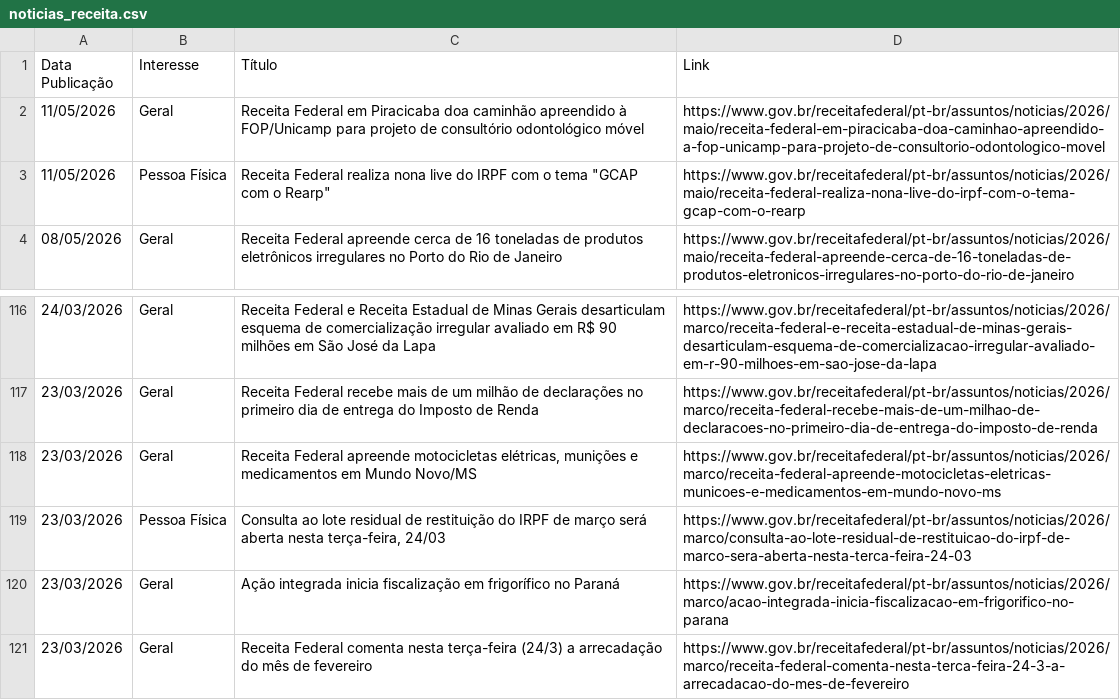
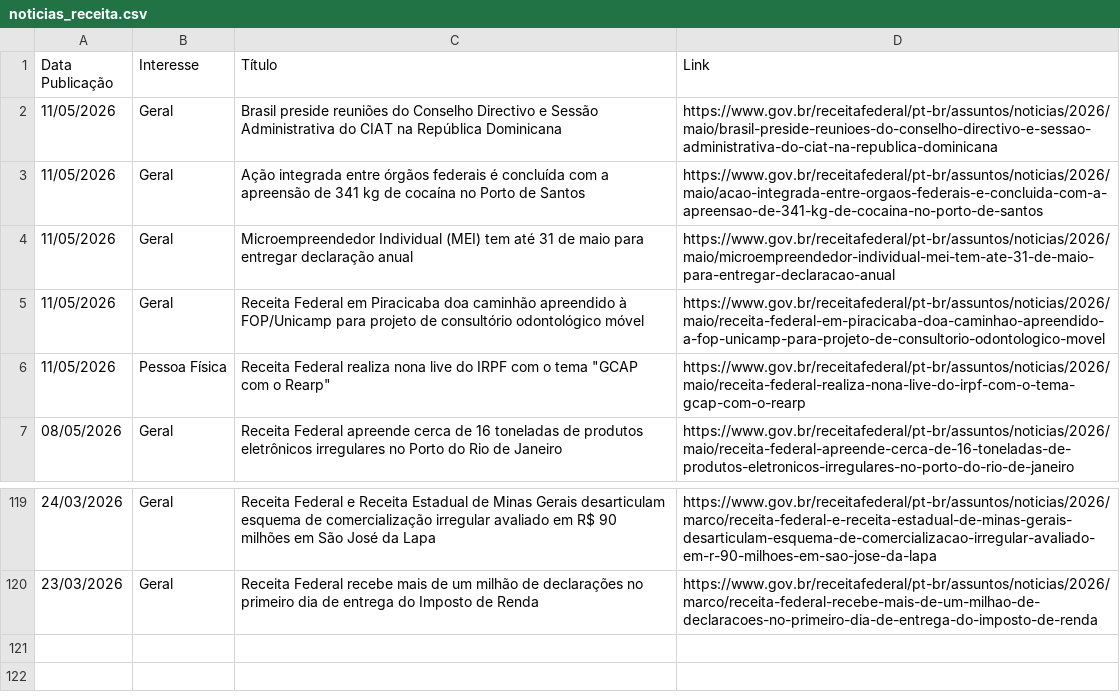
Before and after one commit to suporteagyle/automacao-receita, a CSV file: noticias_receita.csv, drawn as a sheet; only a part is shown, gaps mark what is left out; removed rows and columns are numbered as before the commit, all else as after; the diff names each change by its address in the sheet, - before the commit and + after, or states it on an @@ line.

```diff
--- a/noticias_receita.csv
+++ b/noticias_receita.csv
+row 2: 11/05/2026 | Geral | Brasil preside reuniões do Conselho Directivo e Sessão Administrativa do CIAT na República Dominicana | https://www.gov.br/receitafederal/pt-br/assuntos/noticias/2026/maio/brasil-preside-reunioes-do-conselho-directivo-e-sessao-administrativa-do-ciat-na-republica-dominicana
+row 3: 11/05/2026 | Geral | Ação integrada entre órgãos federais é concluída com a apreensão de 341 kg de cocaína no Porto de Santos | https://www.gov.br/receitafederal/pt-br/assuntos/noticias/2026/maio/acao-integrada-entre-orgaos-federais-e-concluida-com-a-apreensao-de-341-kg-de-cocaina-no-porto-de-santos
+row 4: 11/05/2026 | Geral | Microempreendedor Individual (MEI) tem até 31 de maio para entregar declaração anual | https://www.gov.br/receitafederal/pt-br/assuntos/noticias/2026/maio/microempreendedor-individual-mei-tem-ate-31-de-maio-para-entregar-declaracao-anual
-row 118: 23/03/2026 | Geral | Receita Federal apreende motocicletas elétricas, munições e medicamentos em Mundo Novo/MS | https://www.gov.br/receitafederal/pt-br/assuntos/noticias/2026/marco/receita-federal-apreende-motocicletas-eletricas-municoes-e-medicamentos-em-mundo-novo-ms
-row 119: 23/03/2026 | Pessoa Física | Consulta ao lote residual de restituição do IRPF de março será aberta nesta terça-feira, 24/03 | https://www.gov.br/receitafederal/pt-br/assuntos/noticias/2026/marco/consulta-ao-lote-residual-de-restituicao-do-irpf-de-marco-sera-aberta-nesta-terca-feira-24-03
-row 120: 23/03/2026 | Geral | Ação integrada inicia fiscalização em frigorífico no Paraná | https://www.gov.br/receitafederal/pt-br/assuntos/noticias/2026/marco/acao-integrada-inicia-fiscalizacao-em-frigorifico-no-parana
-row 121: 23/03/2026 | Geral | Receita Federal comenta nesta terça-feira (24/3) a arrecadação do mês de fevereiro | https://www.gov.br/receitafederal/pt-br/assuntos/noticias/2026/marco/receita-federal-comenta-nesta-terca-feira-24-3-a-arrecadacao-do-mes-de-fevereiro
```
